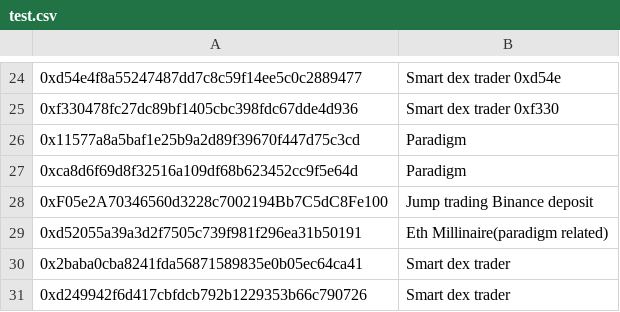
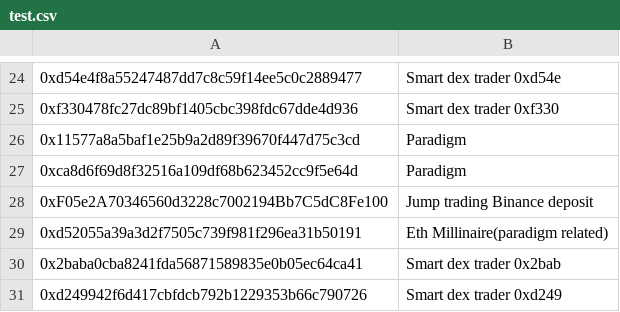
Before and after one commit to huangkuan/whalewatch, a CSV file: test.csv, drawn as a sheet; only a part is shown, gaps mark what is left out.

Commit message:
added prefix

```diff
--- a/test.csv
+++ b/test.csv
@@ -29,3 +29,3 @@
 0xd52055a39a3d2f7505c739f981f296ea31b50191,Eth Millinaire(paradigm related)
-0x2baba0cba8241fda56871589835e0b05ec64ca41,Smart dex trader
-0xd249942f6d417cbfdcb792b1229353b66c790726,Smart dex trader
+0x2baba0cba8241fda56871589835e0b05ec64ca41,Smart dex trader 0x2bab
+0xd249942f6d417cbfdcb792b1229353b66c790726,Smart dex trader 0xd249
```
